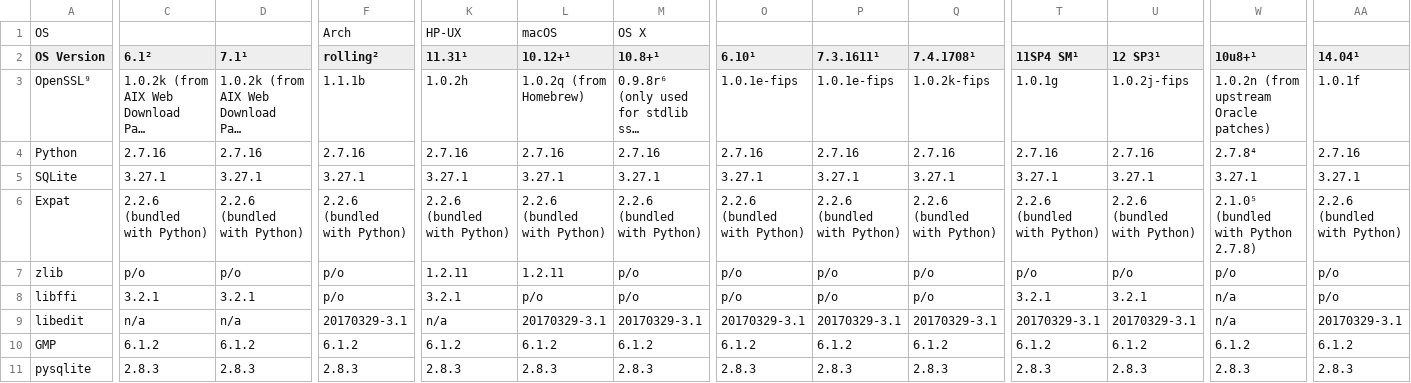
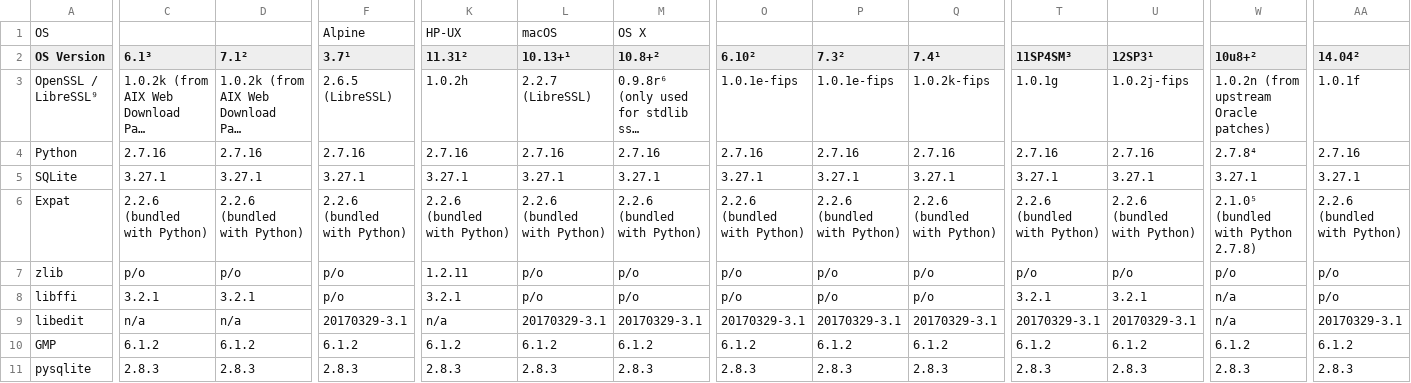
Before and after one commit to chevah/python-package, a CSV file: external_deps.csv, drawn as a sheet; only a part is shown, gaps mark what is left out; long unchanged cells end in …; ↵ is a line break in a cell; the diff covers the shown part only; the diff names each change by its address in the sheet, - before the commit and + after, or states it on an @@ line.

Commit message:
Updated external deps spreadsheet and csv files.

```diff
--- a/external_deps.csv
+++ b/external_deps.csv
-F1 (3.7¹): Arch
+F1 (3.7¹): Alpine
-C2: 6.1²
+C2: 6.1³
-D2: 7.1¹
+D2: 7.1²
-F2: rolling²
+F2: 3.7¹
-K2: 11.31¹
+K2: 11.31²
-L2: 10.12+¹
+L2: 10.13+¹
-M2: 10.8+¹
+M2: 10.8+²
-O2: 6.10¹
+O2: 6.10²
-P2: 7.3.1611¹
+P2: 7.3²
-Q2: 7.4.1708¹
+Q2: 7.4¹
-T2: 11SP4 SM¹
+T2: 11SP4SM³
-U2: 12 SP3¹
+U2: 12SP3¹
-W2: 10u8+¹
+W2: 10u8+²
-AA2: 14.04¹
+AA2: 14.04²
-A3 (OS Version): OpenSSL⁹
+A3 (OS Version): OpenSSL / ↵ LibreSSL⁹
-F3 (3.7¹): 1.1.1b
+F3 (3.7¹): 2.6.5 (LibreSSL)
-L3 (10.13+¹): 1.0.2q (from Homebrew)
+L3 (10.13+¹): 2.2.7 (LibreSSL)
-L7 (10.13+¹): 1.2.11
+L7 (10.13+¹): p/o
```
Also changed, not shown: 4 edited cells elsewhere in this file, 1 other file.
